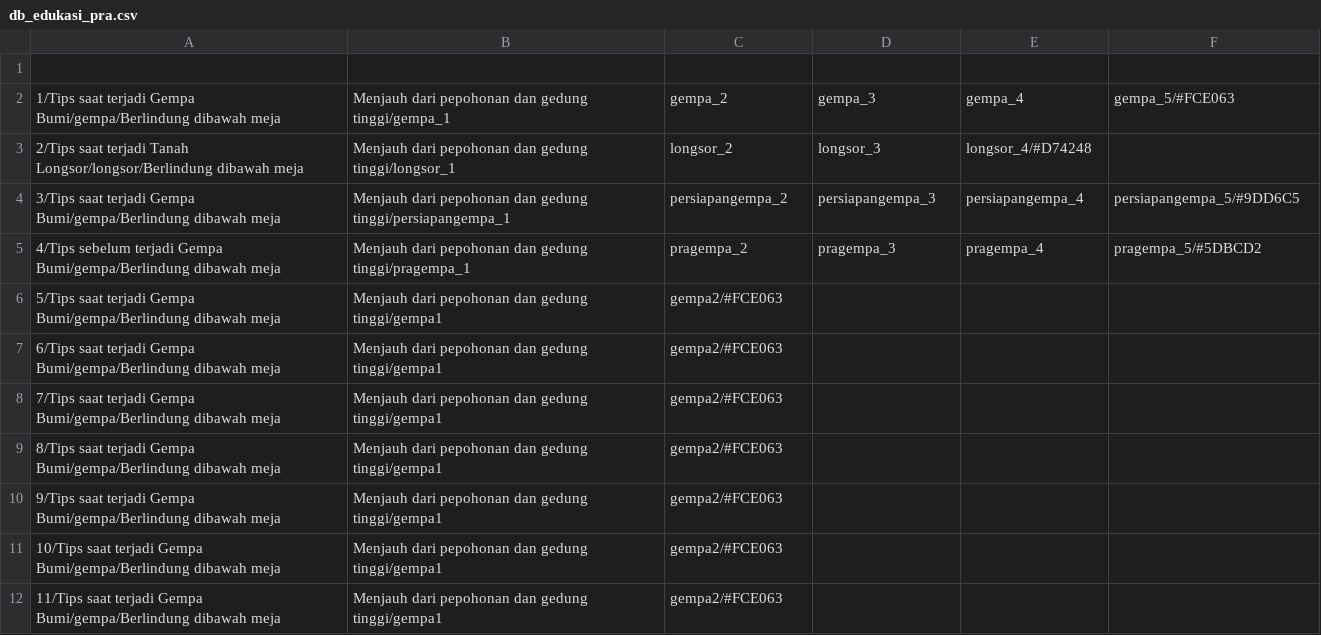
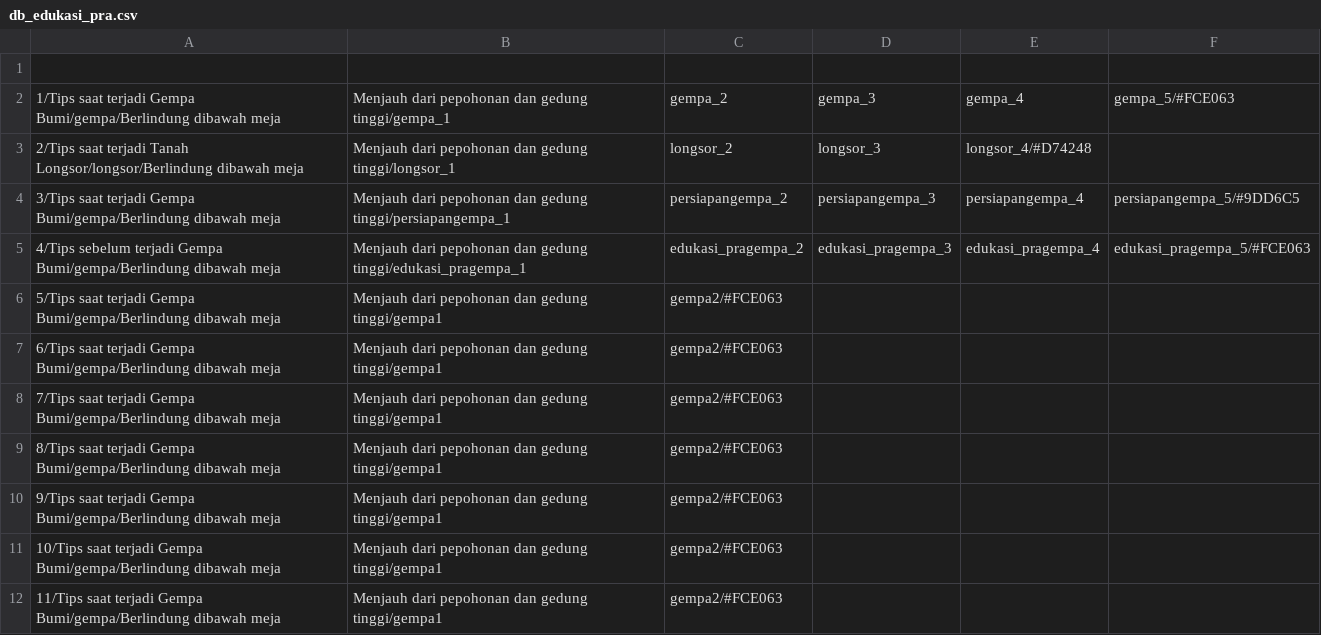
Before and after one commit to affand20/Gapana, a CSV file: app/src/main/assets/db_edukasi_pra.csv, drawn as a sheet.

Commit message:
edukasi bar

```diff
--- a/app/src/main/assets/db_edukasi_pra.csv
+++ b/app/src/main/assets/db_edukasi_pra.csv
@@ -4,3 +4,3 @@
 3/Tips saat terjadi Gempa Bumi/gempa/Berlindung dibawah meja, Menjauh dari pepohonan dan gedung tinggi/persiapangempa_1,persiapangempa_2,persiapangempa_3,persiapangempa_4,persiapangempa_5/#9DD6C5
-4/Tips sebelum terjadi Gempa Bumi/gempa/Berlindung dibawah meja, Menjauh dari pepohonan dan gedung tinggi/pragempa_1,pragempa_2,pragempa_3,pragempa_4,pragempa_5/#5DBCD2
+4/Tips sebelum terjadi Gempa Bumi/gempa/Berlindung dibawah meja, Menjauh dari pepohonan dan gedung tinggi/edukasi_pragempa_1,edukasi_pragempa_2,edukasi_pragempa_3,edukasi_pragempa_4,edukasi_pragempa_5/#FCE063
 5/Tips saat terjadi Gempa Bumi/gempa/Berlindung dibawah meja, Menjauh dari pepohonan dan gedung tinggi/gempa1,gempa2/#FCE063
```
Also changed, not shown: 2 other files.
